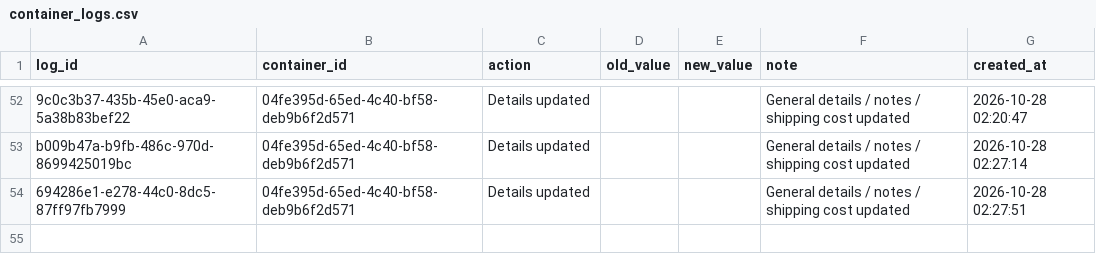
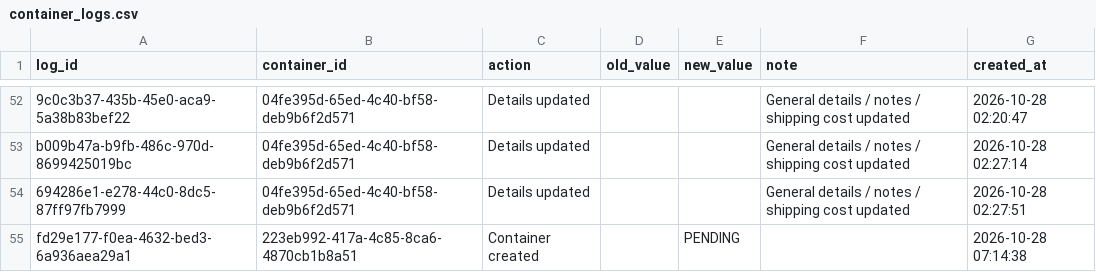
Before and after one commit to Pdvgpc/Container-Tracker-GPC, a CSV file: data/container_logs.csv, drawn as a sheet; only a part is shown, gaps mark what is left out; the diff names each change by its address in the sheet, - before the commit and + after, or states it on an @@ line.

Commit message:
Update container logs

```diff
--- a/data/container_logs.csv
+++ b/data/container_logs.csv
+row 55: fd29e177-f0ea-4632-bed3-6a936aea29a1 | 223eb992-417a-4c85-8ca6-4870cb1b8a51 | Container created |  | PENDING |  | 2026-10-28 07:14:38
```
